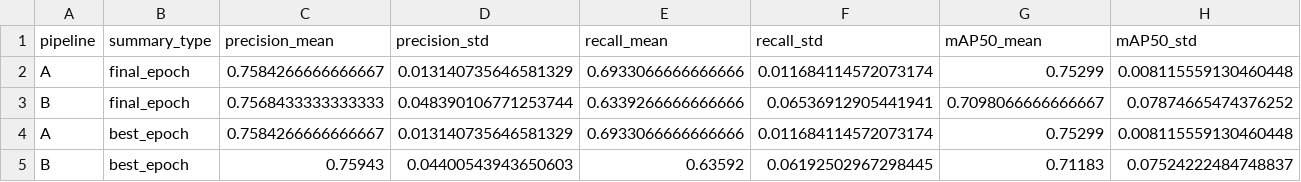
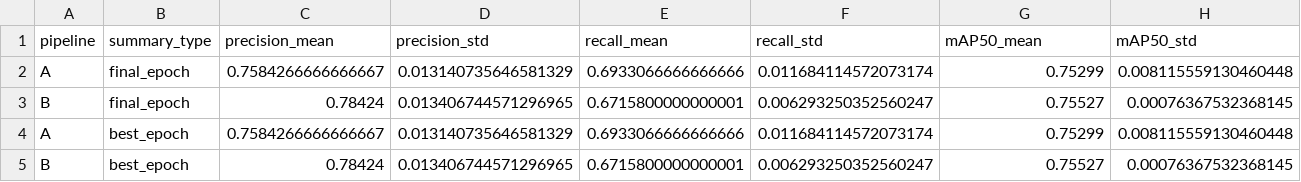
Before and after one commit to AlbertoRodRios/Proyecto_Procesamiento_Yolo, a CSV file: results/analysis_tables/summary_metrics.csv, drawn as a sheet; only a part is shown; removed rows and columns are numbered as before the commit, all else as after; rows hold the shown columns only; the diff names each change by its address in the sheet, - before the commit and + after, or states it on an @@ line.

```diff
--- a/results/analysis_tables/summary_metrics.csv
+++ b/results/analysis_tables/summary_metrics.csv
-row 3: B | final_epoch | 0.7568433333333333 | 0.048390106771253744 | 0.6339266666666666 | 0.06536912905441941 | 0.7098066666666667 | 0.07874665474376252
+row 3: B | final_epoch | 0.78424 | 0.013406744571296965 | 0.6715800000000001 | 0.006293250352560247 | 0.75527 | 0.00076367532368145
-row 5: B | best_epoch | 0.75943 | 0.04400543943650603 | 0.63592 | 0.06192502967298445 | 0.71183 | 0.07524222484748837
+row 5: B | best_epoch | 0.78424 | 0.013406744571296965 | 0.6715800000000001 | 0.006293250352560247 | 0.75527 | 0.00076367532368145
```
Also changed, not shown: results/analysis_tables/best_epoch_metrics.csv, results/analysis_tables/epoch_final_metrics.csv, 22 other files.
